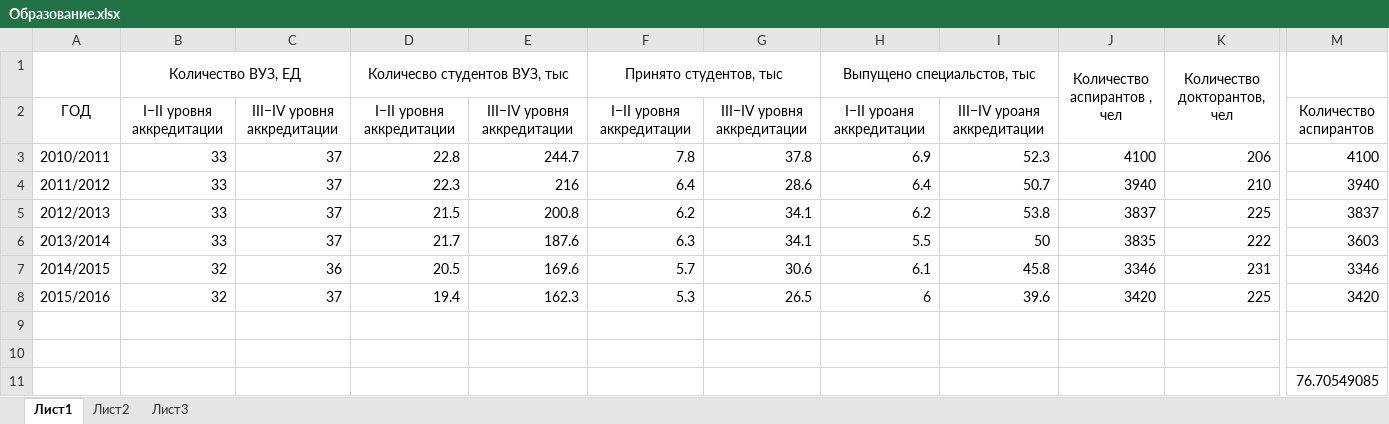
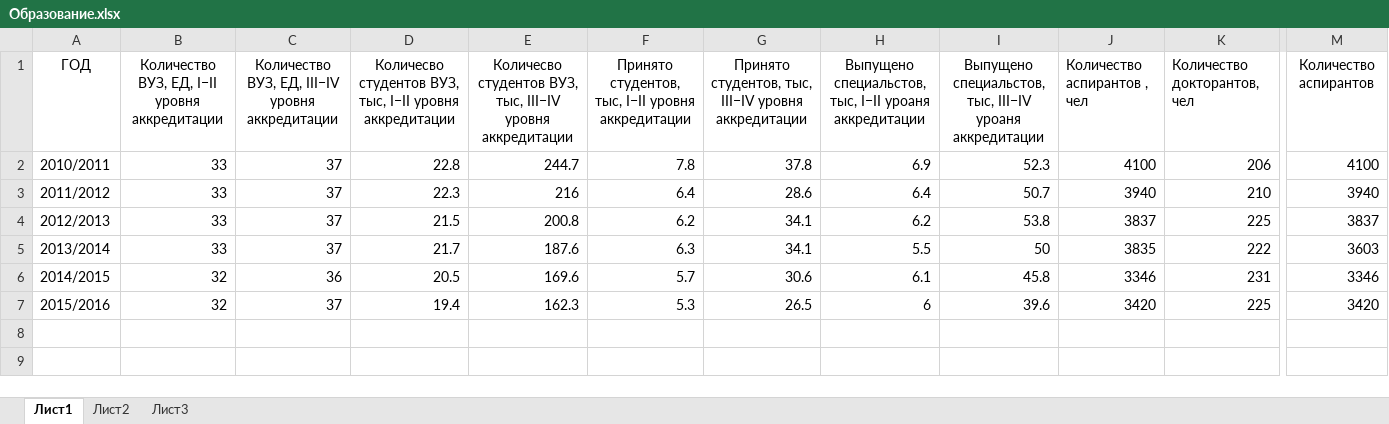
Before and after one commit to mikh-maksi/hoga, an Excel workbook: Source_data/Образование.xlsx, sheet Лист1, drawn as a sheet; only a part is shown, gaps mark what is left out; values as stored, in another font and other column widths than the file's, no borders; removed rows and columns are numbered as before the commit, all else as after; rows hold the shown columns only; the diff names each change by its address in the sheet, - before the commit and + after, or states it on an @@ line.

```diff
--- a/Source_data/Образование.xlsx (sheet Лист1)
+++ b/Source_data/Образование.xlsx (sheet Лист1)
-row 1:  | Количество ВУЗ, ЕД |  | Количесво студентов ВУЗ, тыс |  | Принято студентов, тыс |  | Выпущено специальстов, тыс |  | Количество аспирантов , чел | Количество докторантов, чел
-B1: I−II уровня аккредитации
+B1: Количество ВУЗ, ЕД, I−II уровня аккредитации
-C1: III−IV уровня аккредитации
+C1: Количество ВУЗ, ЕД, III−IV уровня аккредитации
-D1: I−II уровня аккредитации
+D1: Количесво студентов ВУЗ, тыс, I−II уровня аккредитации
-E1: III−IV уровня аккредитации
+E1: Количесво студентов ВУЗ, тыс, III−IV уровня аккредитации
-F1: I−II уровня аккредитации
+F1: Принято студентов, тыс, I−II уровня аккредитации
-G1: III−IV уровня аккредитации
+G1: Принято студентов, тыс, III−IV уровня аккредитации
-H1: I−II уроаня аккредитации
+H1: Выпущено специальстов, тыс, I−II уроаня аккредитации
-I1: III−IV уроаня аккредитации
+I1: Выпущено специальстов, тыс, III−IV уроаня аккредитации
-J1: (empty)
+J1: Количество аспирантов , чел
-K1: (empty)
+K1: Количество докторантов, чел
-row 9: (empty)
-row 10: (empty)
-row 11:  |  |  |  |  |  |  |  |  |  |  | 76.70549085
```
Also changed, not shown: 2 other files.
